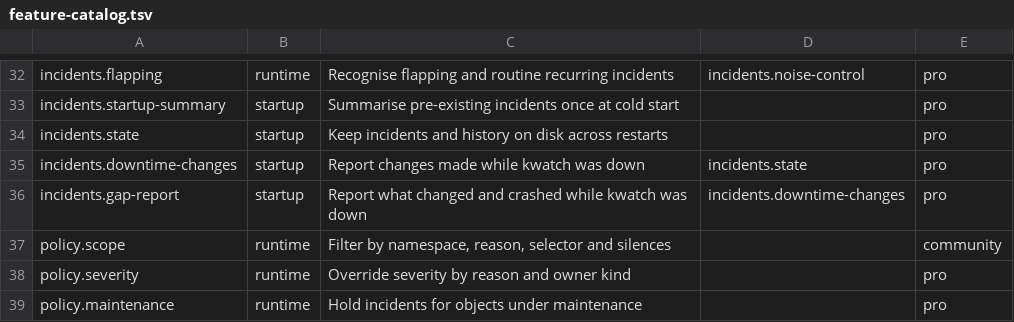
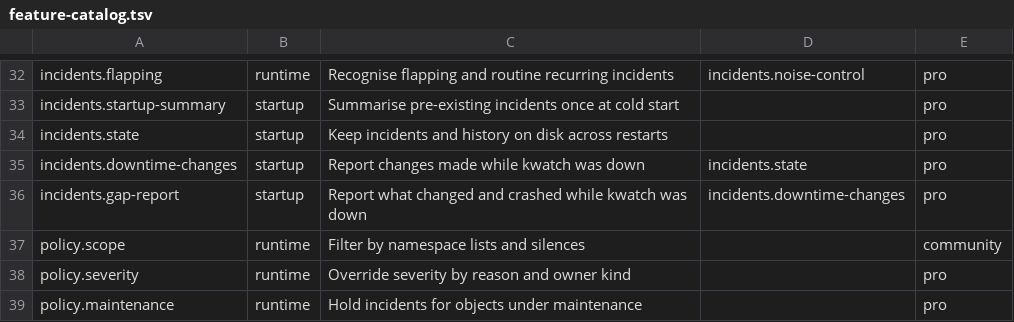
Before and after one commit to abahmed/kwatch, a TSV file: deploy/feature-catalog.tsv, drawn as a sheet; only a part is shown, gaps mark what is left out.

```diff
--- a/deploy/feature-catalog.tsv
+++ b/deploy/feature-catalog.tsv
@@ -36,3 +36,3 @@ incidents.downtime-changes|startup|Report changes made while kwatch was down|inc
 incidents.gap-report|startup|Report what changed and crashed while kwatch was down|incidents.downtime-changes|pro
-policy.scope|runtime|Filter by namespace, reason, selector and silences||community
+policy.scope|runtime|Filter by namespace lists and silences||community
 policy.severity|runtime|Override severity by reason and owner kind||pro
```
Also changed, not shown: 3 other files.
